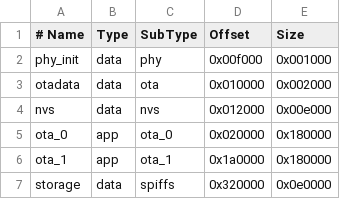
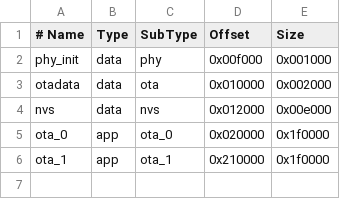
Before and after one commit to redchenjs/nfc_attendance_system_esp32, a CSV file: partitions.csv, drawn as a sheet.

```diff
--- a/partitions.csv
+++ b/partitions.csv
@@ -4,4 +4,3 @@ otadata,  data, ota,     0x010000,  0x002000
 nvs,      data, nvs,     0x012000,  0x00e000
-ota_0,    app,  ota_0,   0x020000,  0x180000
-ota_1,    app,  ota_1,   0x1a0000,  0x180000
-storage,  data, spiffs,  0x320000,  0x0e0000
+ota_0,    app,  ota_0,   0x020000,  0x1f0000
+ota_1,    app,  ota_1,   0x210000,  0x1f0000
```
Also changed, not shown: 14 other files.
